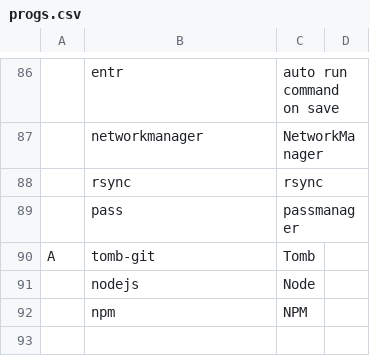
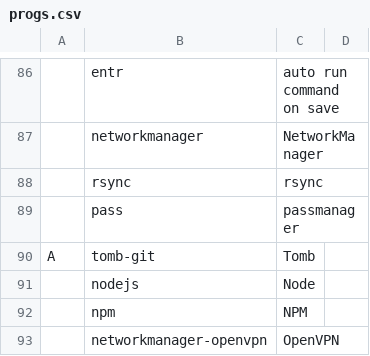
Before and after one commit to curzes/scripts, a CSV file: progs.csv, drawn as a sheet; only a part is shown, gaps mark what is left out.

Commit message:
Addinp openvpn to install file

```diff
--- a/progs.csv
+++ b/progs.csv
@@ -92 +92,2 @@ A,tomb-git,Tomb
 ,npm,NPM
+,networkmanager-openvpn,OpenVPN
```
